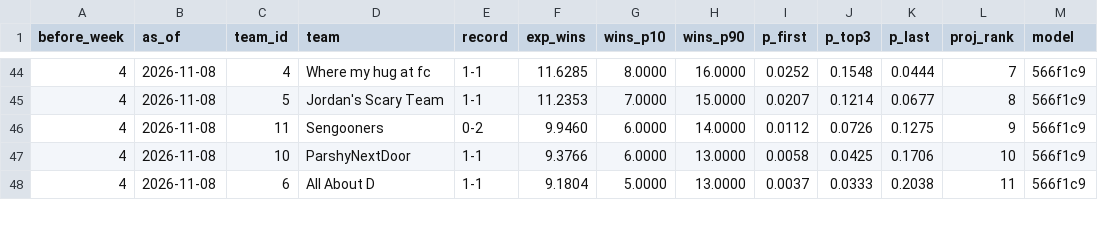
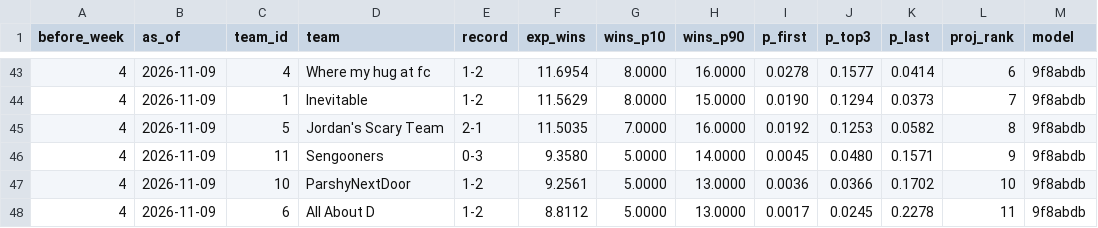
Before and after one commit to Will0Wot/Fantasy_Calculator, a CSV file: tracking/2026-27/standings.csv, drawn as a sheet; only a part is shown, gaps mark what is left out; the diff covers the shown part only.

```diff
--- a/tracking/2026-27/standings.csv
+++ b/tracking/2026-27/standings.csv
@@ -44,5 +43,6 @@ before_week,as_of,team_id,team,record,exp_wins,wins_p10,wins_p90,p_first,p_top3,
-4,2026-11-08,4,Where my hug at fc,1-1,11.6285,8.0000,16.0000,0.0252,0.1548,0.0444,7,566f1c9
-4,2026-11-08,5,Jordan's Scary Team,1-1,11.2353,7.0000,15.0000,0.0207,0.1214,0.0677,8,566f1c9
-4,2026-11-08,11,Sengooners,0-2,9.9460,6.0000,14.0000,0.0112,0.0726,0.1275,9,566f1c9
-4,2026-11-08,10,ParshyNextDoor,1-1,9.3766,6.0000,13.0000,0.0058,0.0425,0.1706,10,566f1c9
-4,2026-11-08,6,All About D,1-1,9.1804,5.0000,13.0000,0.0037,0.0333,0.2038,11,566f1c9
+4,2026-11-09,4,Where my hug at fc,1-2,11.6954,8.0000,16.0000,0.0278,0.1577,0.0414,6,9f8abdb
+4,2026-11-09,1,Inevitable,1-2,11.5629,8.0000,15.0000,0.0190,0.1294,0.0373,7,9f8abdb
+4,2026-11-09,5,Jordan's Scary Team,2-1,11.5035,7.0000,16.0000,0.0192,0.1253,0.0582,8,9f8abdb
+4,2026-11-09,11,Sengooners,0-3,9.3580,5.0000,14.0000,0.0045,0.0480,0.1571,9,9f8abdb
+4,2026-11-09,10,ParshyNextDoor,1-2,9.2561,5.0000,13.0000,0.0036,0.0366,0.1702,10,9f8abdb
+4,2026-11-09,6,All About D,1-2,8.8112,5.0000,13.0000,0.0017,0.0245,0.2278,11,9f8abdb
```
Also changed, not shown: 1 removed row and 46 edited cells elsewhere in this file, tracking/2026-27/matchups.csv, tracking/2026-27/players.csv, 6 other files.
